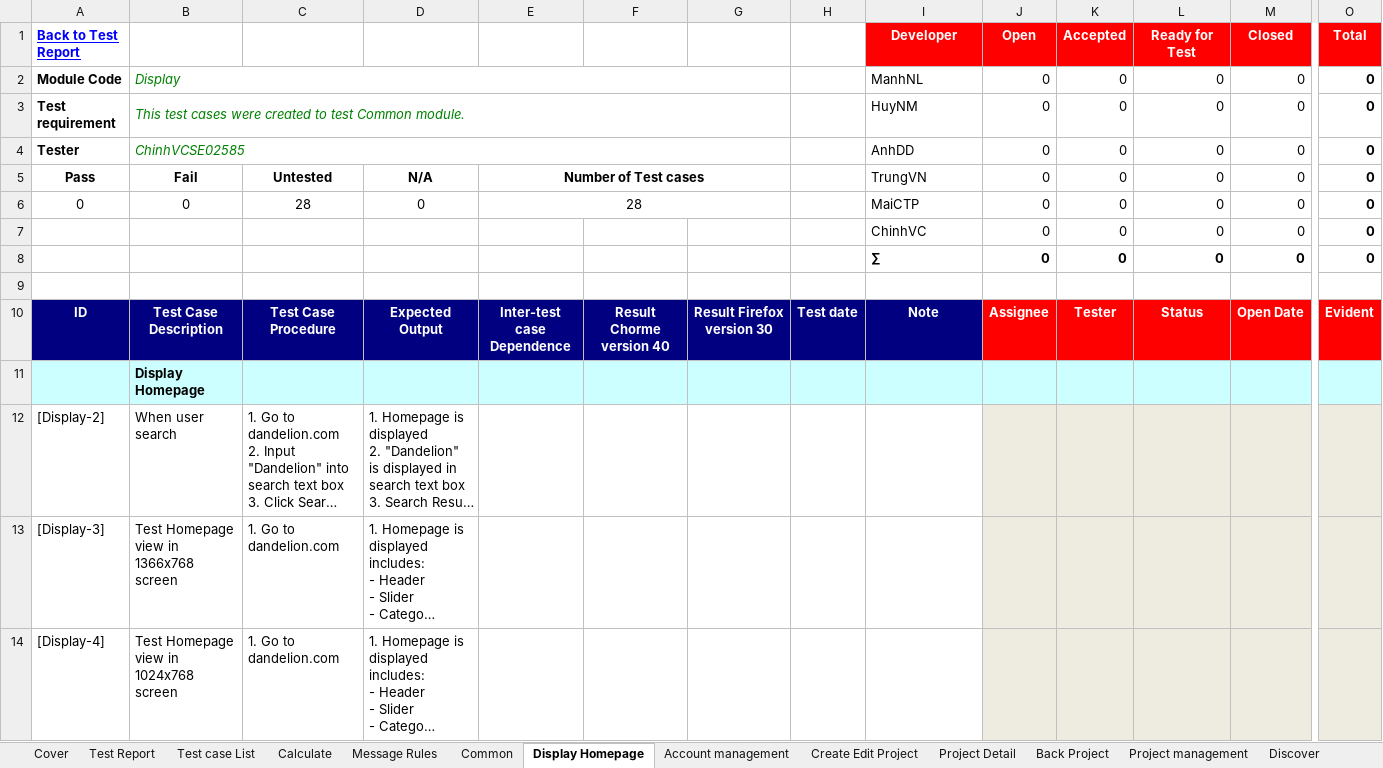
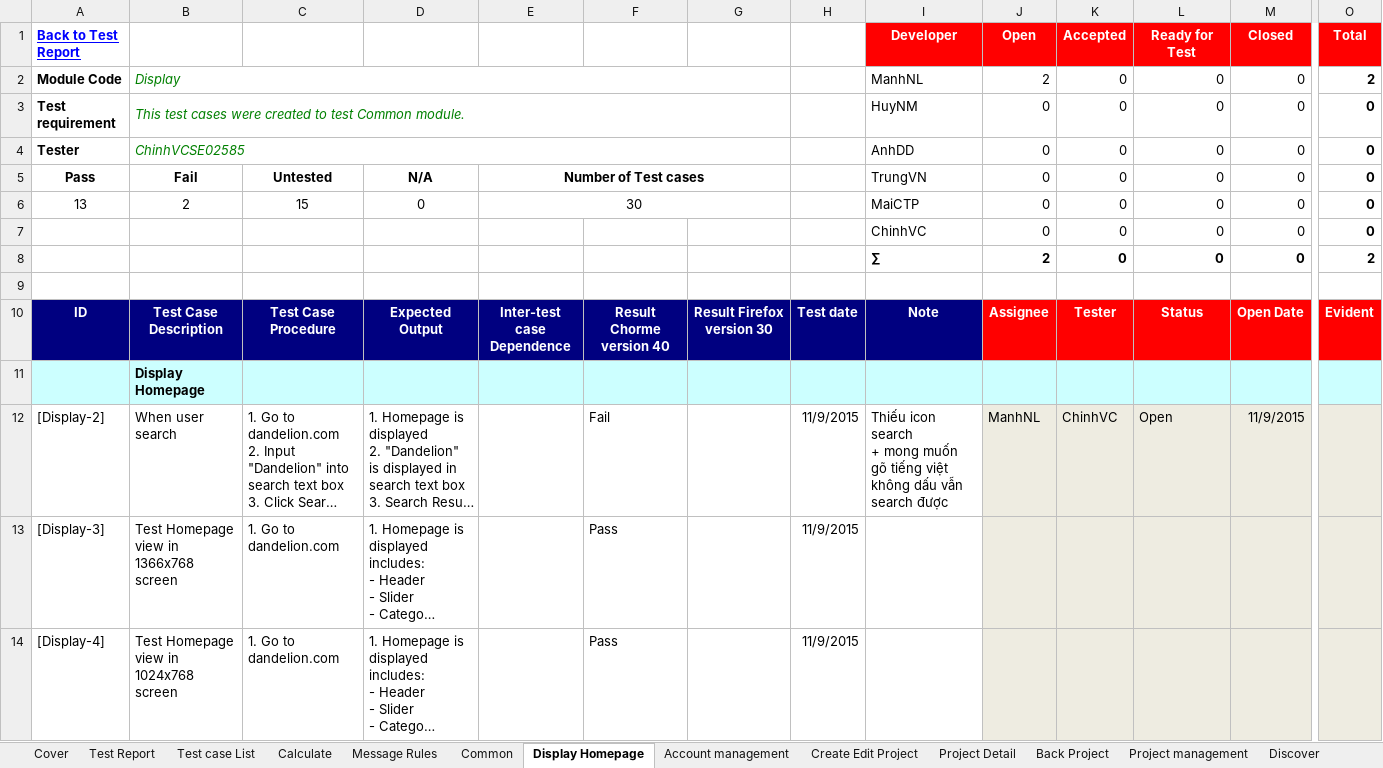
Before and after one commit to sangnvus/2015FALLJS01, an Excel workbook: WIP/Users/ChinhVC/Test documnent/Executing for tester/DDL_System Test Case_v1.0_EN.xlsx, sheet Display Homepage, drawn as a sheet; only a part is shown, gaps mark what is left out; long unchanged cells end in …; values as stored, in another font and other column widths than the file's, no borders; ↵ is a line break in a cell; the diff covers the shown part only; the diff names each change by its address in the sheet, - before the commit and + after, or states it on an @@ line.

Commit message:
Bug system test update 11/11

```diff
--- a/WIP/Users/ChinhVC/Test documnent/Executing for tester/DDL_System Test Case_v1.0_EN.xlsx (sheet Display Homepage)
+++ b/WIP/Users/ChinhVC/Test documnent/Executing for tester/DDL_System Test Case_v1.0_EN.xlsx (sheet Display Homepage)
-J2 (Open): 0
+J2 (Open): 2
-O2 (Total): 0
+O2 (Total): 2
-A6 (Back to Test Report): 0
+A6 (Back to Test Report): 13
-B6: 0
+B6: 2
-C6: 28
+C6: 15
-E6: 28
+E6: 30
-J8 (Open): 0
+J8 (Open): 2
-O8 (Total): 0
+O8 (Total): 2
-F12: (empty)
+F12: Fail
-H12:H14: (empty)
+H12:H14: 11/9/2015
-I12 (Developer): (empty)
+I12 (Developer): Thiếu icon search ↵ + mong muốn gõ tiếng việt không dấu vẫn search được
-J12 (Open): (empty)
+J12 (Open): ManhNL
-K12 (Accepted): (empty)
+K12 (Accepted): ChinhVC
-L12 (Ready for Test): (empty)
+L12 (Ready for Test): Open
-M12 (Closed): (empty)
+M12 (Closed): 11/9/2015
-F13:F14: (empty)
+F13:F14: Pass
```
Also changed, not shown: 1 added row and 32 edited cells elsewhere in this sheet, sheet Create Edit Project, sheet Account management, sheet Test Report, sheet Calculate, formulas that keep their value.
